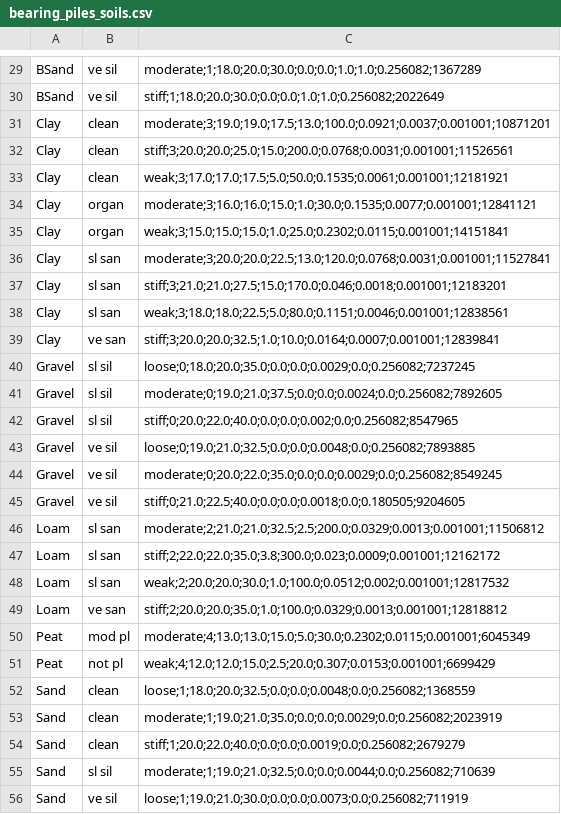
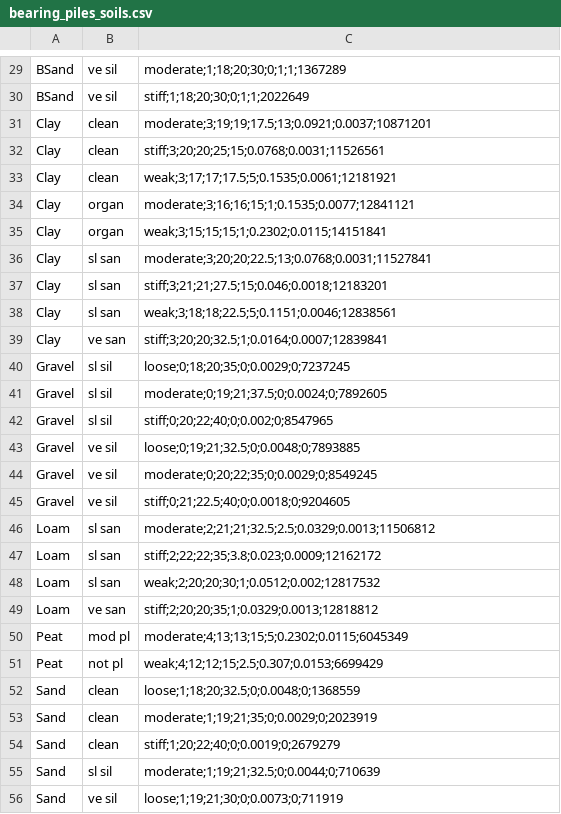
Before and after one commit to Deltares/GEOLib, a CSV file: geolib/models/dfoundations/soil_csv/bearing_piles_soils.csv, drawn as a sheet; only a part is shown, gaps mark what is left out; the diff covers the shown part only; the diff names each change by its address in the sheet, - before the commit and + after, or states it on an @@ line.

```diff
--- a/geolib/models/dfoundations/soil_csv/bearing_piles_soils.csv
+++ b/geolib/models/dfoundations/soil_csv/bearing_piles_soils.csv
-C29: moderate;1;18.0;20.0;30.0;0.0;0.0;1.0;1.0;0.256082;1367289
+C29: moderate;1;18;20;30;0;1;1;1367289
-C30: stiff;1;18.0;20.0;30.0;0.0;0.0;1.0;1.0;0.256082;2022649
+C30: stiff;1;18;20;30;0;1;1;2022649
-C31: moderate;3;19.0;19.0;17.5;13.0;100.0;0.0921;0.0037;0.001001;10871201
+C31: moderate;3;19;19;17.5;13;0.0921;0.0037;10871201
-C32: stiff;3;20.0;20.0;25.0;15.0;200.0;0.0768;0.0031;0.001001;11526561
+C32: stiff;3;20;20;25;15;0.0768;0.0031;11526561
-C33: weak;3;17.0;17.0;17.5;5.0;50.0;0.1535;0.0061;0.001001;12181921
+C33: weak;3;17;17;17.5;5;0.1535;0.0061;12181921
-C34: moderate;3;16.0;16.0;15.0;1.0;30.0;0.1535;0.0077;0.001001;12841121
+C34: moderate;3;16;16;15;1;0.1535;0.0077;12841121
-C35: weak;3;15.0;15.0;15.0;1.0;25.0;0.2302;0.0115;0.001001;14151841
+C35: weak;3;15;15;15;1;0.2302;0.0115;14151841
-C36: moderate;3;20.0;20.0;22.5;13.0;120.0;0.0768;0.0031;0.001001;11527841
+C36: moderate;3;20;20;22.5;13;0.0768;0.0031;11527841
-C37: stiff;3;21.0;21.0;27.5;15.0;170.0;0.046;0.0018;0.001001;12183201
+C37: stiff;3;21;21;27.5;15;0.046;0.0018;12183201
-C38: weak;3;18.0;18.0;22.5;5.0;80.0;0.1151;0.0046;0.001001;12838561
+C38: weak;3;18;18;22.5;5;0.1151;0.0046;12838561
-C39: stiff;3;20.0;20.0;32.5;1.0;10.0;0.0164;0.0007;0.001001;12839841
+C39: stiff;3;20;20;32.5;1;0.0164;0.0007;12839841
-C40: loose;0;18.0;20.0;35.0;0.0;0.0;0.0029;0.0;0.256082;7237245
+C40: loose;0;18;20;35;0;0.0029;0;7237245
-C41: moderate;0;19.0;21.0;37.5;0.0;0.0;0.0024;0.0;0.256082;7892605
+C41: moderate;0;19;21;37.5;0;0.0024;0;7892605
-C42: stiff;0;20.0;22.0;40.0;0.0;0.0;0.002;0.0;0.256082;8547965
+C42: stiff;0;20;22;40;0;0.002;0;8547965
-C43: loose;0;19.0;21.0;32.5;0.0;0.0;0.0048;0.0;0.256082;7893885
+C43: loose;0;19;21;32.5;0;0.0048;0;7893885
-C44: moderate;0;20.0;22.0;35.0;0.0;0.0;0.0029;0.0;0.256082;8549245
+C44: moderate;0;20;22;35;0;0.0029;0;8549245
-C45: stiff;0;21.0;22.5;40.0;0.0;0.0;0.0018;0.0;0.180505;9204605
+C45: stiff;0;21;22.5;40;0;0.0018;0;9204605
-C46: moderate;2;21.0;21.0;32.5;2.5;200.0;0.0329;0.0013;0.001001;11506812
+C46: moderate;2;21;21;32.5;2.5;0.0329;0.0013;11506812
-C47: stiff;2;22.0;22.0;35.0;3.8;300.0;0.023;0.0009;0.001001;12162172
+C47: stiff;2;22;22;35;3.8;0.023;0.0009;12162172
-C48: weak;2;20.0;20.0;30.0;1.0;100.0;0.0512;0.002;0.001001;12817532
+C48: weak;2;20;20;30;1;0.0512;0.002;12817532
-C49: stiff;2;20.0;20.0;35.0;1.0;100.0;0.0329;0.0013;0.001001;12818812
+C49: stiff;2;20;20;35;1;0.0329;0.0013;12818812
-C50: moderate;4;13.0;13.0;15.0;5.0;30.0;0.2302;0.0115;0.001001;6045349
+C50: moderate;4;13;13;15;5;0.2302;0.0115;6045349
-C51: weak;4;12.0;12.0;15.0;2.5;20.0;0.307;0.0153;0.001001;6699429
+C51: weak;4;12;12;15;2.5;0.307;0.0153;6699429
-C52: loose;1;18.0;20.0;32.5;0.0;0.0;0.0048;0.0;0.256082;1368559
+C52: loose;1;18;20;32.5;0;0.0048;0;1368559
-C53: moderate;1;19.0;21.0;35.0;0.0;0.0;0.0029;0.0;0.256082;2023919
+C53: moderate;1;19;21;35;0;0.0029;0;2023919
-C54: stiff;1;20.0;22.0;40.0;0.0;0.0;0.0019;0.0;0.256082;2679279
+C54: stiff;1;20;22;40;0;0.0019;0;2679279
-C55: moderate;1;19.0;21.0;32.5;0.0;0.0;0.0044;0.0;0.256082;710639
+C55: moderate;1;19;21;32.5;0;0.0044;0;710639
-C56: loose;1;19.0;21.0;30.0;0.0;0.0;0.0073;0.0;0.256082;711919
+C56: loose;1;19;21;30;0;0.0073;0;711919
```
Also changed, not shown: 29 edited cells elsewhere in this file, geolib/models/dfoundations/soil_csv/tension_piles_soils.csv, 5 other files.
